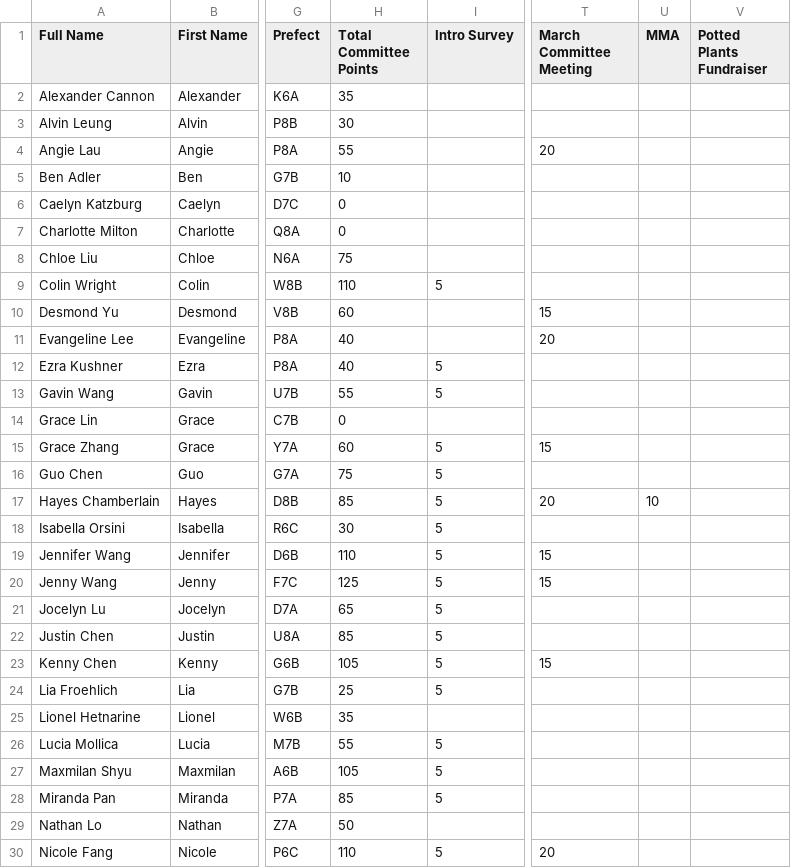
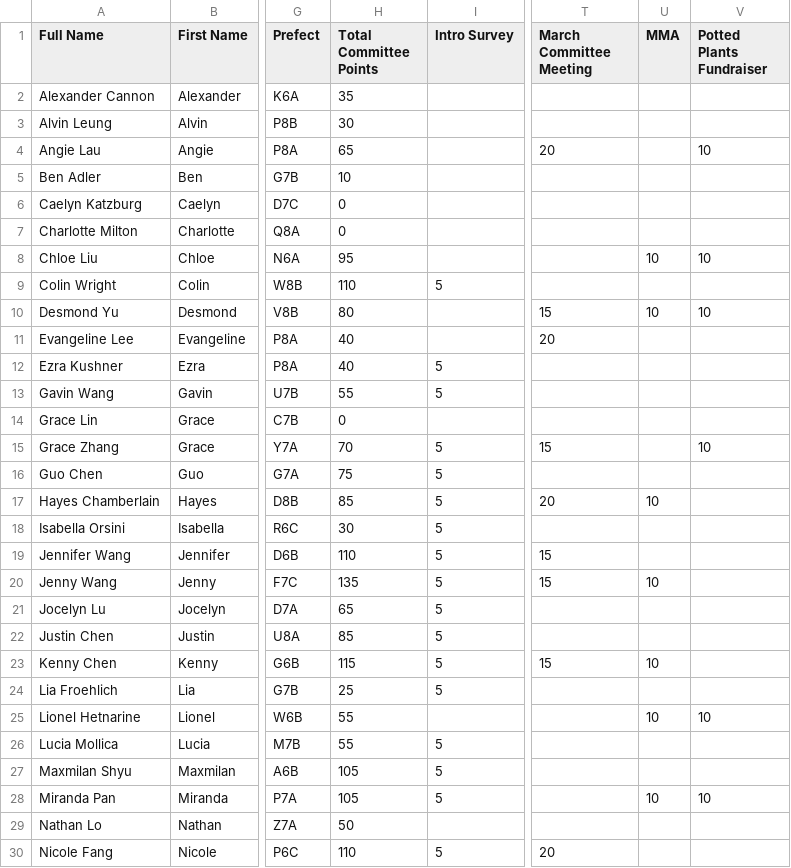
Before and after one commit to BTHS-NHS-Secretaries/bthsnhs.org, a CSV file: fundraising.csv, drawn as a sheet; only a part is shown, gaps mark what is left out; the diff covers the shown part only; the diff names each change by its address in the sheet, - before the commit and + after, or states it on an @@ line.

Commit message:
Update fundraising.csv

```diff
--- a/fundraising.csv
+++ b/fundraising.csv
-H4 (Total Committee Points): 55
+H4 (Total Committee Points): 65
-V4 (Potted Plants Fundraiser): (empty)
+V4 (Potted Plants Fundraiser): 10
-H8 (Total Committee Points): 75
+H8 (Total Committee Points): 95
-U8 (MMA): (empty)
+U8 (MMA): 10
-V8 (Potted Plants Fundraiser): (empty)
+V8 (Potted Plants Fundraiser): 10
-H10 (Total Committee Points): 60
+H10 (Total Committee Points): 80
-U10 (MMA): (empty)
+U10 (MMA): 10
-V10 (Potted Plants Fundraiser): (empty)
+V10 (Potted Plants Fundraiser): 10
-H15 (Total Committee Points): 60
+H15 (Total Committee Points): 70
-V15 (Potted Plants Fundraiser): (empty)
+V15 (Potted Plants Fundraiser): 10
-H20 (Total Committee Points): 125
+H20 (Total Committee Points): 135
-U20 (MMA): (empty)
+U20 (MMA): 10
-H23 (Total Committee Points): 105
+H23 (Total Committee Points): 115
-U23 (MMA): (empty)
+U23 (MMA): 10
-H25 (Total Committee Points): 35
+H25 (Total Committee Points): 55
-U25 (MMA): (empty)
+U25 (MMA): 10
-V25 (Potted Plants Fundraiser): (empty)
+V25 (Potted Plants Fundraiser): 10
-H28 (Total Committee Points): 85
+H28 (Total Committee Points): 105
-U28 (MMA): (empty)
+U28 (MMA): 10
-V28 (Potted Plants Fundraiser): (empty)
+V28 (Potted Plants Fundraiser): 10
```
Also changed, not shown: 7 edited cells elsewhere in this file.
